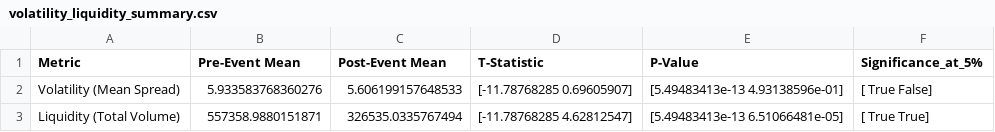
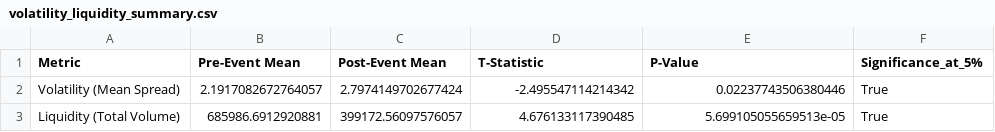
Before and after one commit to dehanf/Disaster-Shock-Market-Response, a CSV file: output/tables/volatility_liquidity_summary.csv, drawn as a sheet.

```diff
--- a/output/tables/volatility_liquidity_summary.csv
+++ b/output/tables/volatility_liquidity_summary.csv
@@ -1,3 +1,3 @@
 Metric,Pre-Event Mean,Post-Event Mean,T-Statistic,P-Value,Significance_at_5%
-Volatility (Mean Spread),5.933583768360276,5.606199157648533,[-11.78768285   0.69605907],[5.49483413e-13 4.93138596e-01],[ True False]
-Liquidity (Total Volume),557358.9880151871,326535.0335767494,[-11.78768285   4.62812547],[5.49483413e-13 6.51066481e-05],[ True  True]
+Volatility (Mean Spread),2.1917082672764057,2.7974149702677424,-2.495547114214342,0.02237743506380446,True
+Liquidity (Total Volume),685986.6912920881,399172.56097576057,4.676133117390485,5.699105055659513e-05,True
```
Also changed, not shown: output/tables/car_summary_table.csv, output/tables/ttest_results.csv, 16 other files.
